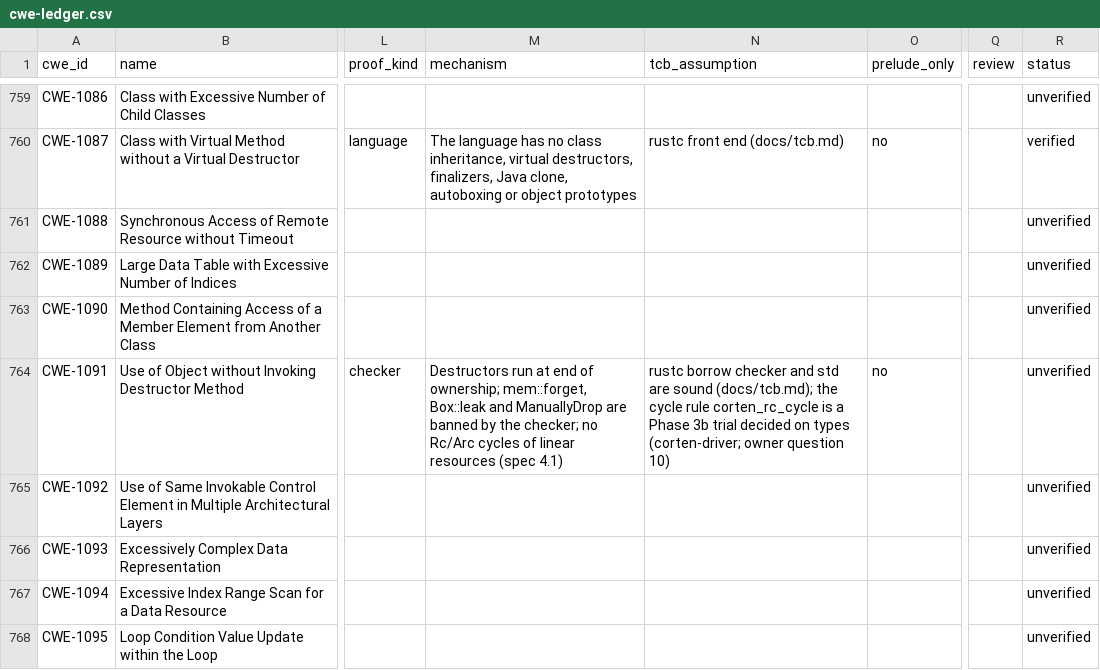
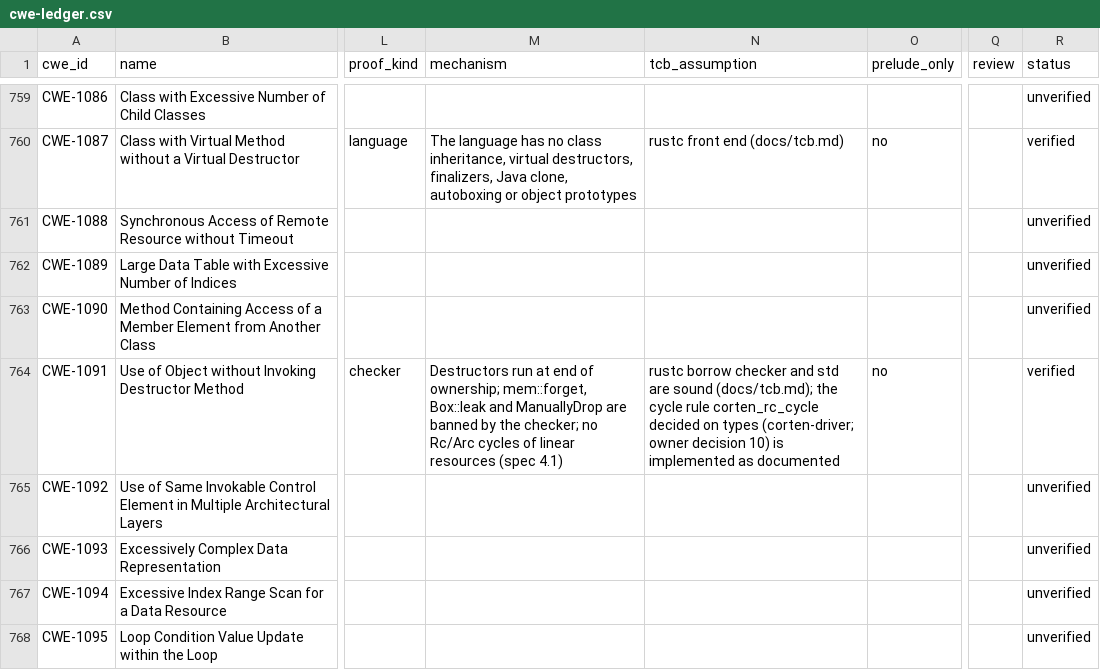
Before and after one commit to martinholovsky/corten-rs, a CSV file: ledger/cwe-ledger.csv, drawn as a sheet; only a part is shown, gaps mark what is left out; the diff covers the shown part only; the diff names each change by its address in the sheet, - before the commit and + after, or states it on an @@ line.

Commit message:
Phase 3b: adopt corten-driver (owner decision 10), narrowed must-use
The owner adopted the driver with the must-use rule narrowed:
- cargo corten check and build require corten-driver; without it they
  fail (missing_driver_is_an_error). scripts/build-driver.sh builds it on
  the pinned nightly; CI's tests job, the action and the test harness use
  it.
- corten_must_use_return fires only for functions defined in the checked
  crate, so `map.insert(k, v);` passes. corpus/CWE-252/bad-std-status.rs
  records what that gives up; CWE-252 stays unverified.

Corpus, driver required (Linux): 167 of 174 detected, 0 of 174 falsely
rejected. CWE-493, 500, 607, 1091 and 1322 verified by --mark-verified:
141 of 175. The 43 ledger rows with the Phase 1 dependency-macro condition
now name layer 3 and corten_unsafe_from_macro.

```diff
--- a/ledger/cwe-ledger.csv
+++ b/ledger/cwe-ledger.csv
-N764 (tcb_assumption): …rule corten_rc_cycle is a Phase 3b trial decided on types (corten-driver; owner question 10)
+N764 (tcb_assumption): …rule corten_rc_cycle decided on types (corten-driver; owner decision 10) is implemented as documented
-R764 (status): unverified
+R764 (status): verified
```
Also changed, not shown: 52 edited cells elsewhere in this file, 16 other files.
